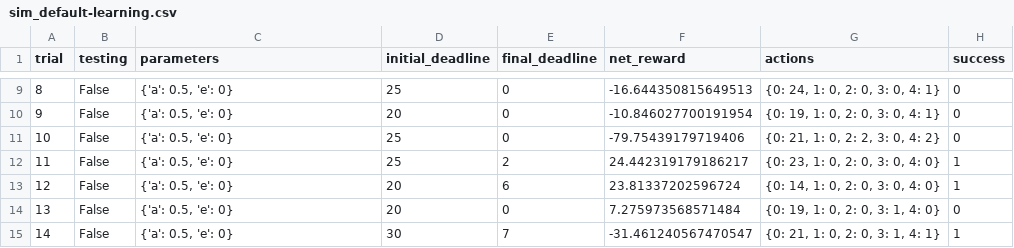
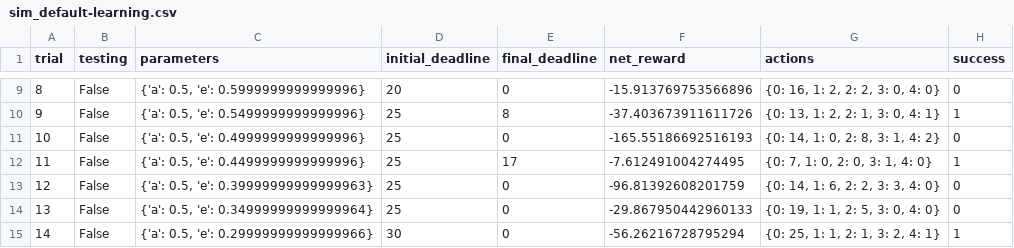
Before and after one commit to PavlosSakoglou/Train-a-cab-how-to-drive-Reinforcement-Learning, a CSV file: logs/sim_default-learning.csv, drawn as a sheet; only a part is shown, gaps mark what is left out; the diff covers the shown part only.

Commit message:
Updated simulation output
I tried simulations with different decay functions and parameters and these updates include the new simulation information

```diff
--- a/logs/sim_default-learning.csv
+++ b/logs/sim_default-learning.csv
@@ -9,7 +9,7 @@ trial,testing,parameters,initial_deadline,final_deadline,net_reward,actions,succ
-8,False,"{'a': 0.5, 'e': 0}",25,0,-16.644350815649513,"{0: 24, 1: 0, 2: 0, 3: 0, 4: 1}",0
-9,False,"{'a': 0.5, 'e': 0}",20,0,-10.846027700191954,"{0: 19, 1: 0, 2: 0, 3: 0, 4: 1}",0
-10,False,"{'a': 0.5, 'e': 0}",25,0,-79.75439179719406,"{0: 21, 1: 0, 2: 2, 3: 0, 4: 2}",0
-11,False,"{'a': 0.5, 'e': 0}",25,2,24.442319179186217,"{0: 23, 1: 0, 2: 0, 3: 0, 4: 0}",1
-12,False,"{'a': 0.5, 'e': 0}",20,6,23.81337202596724,"{0: 14, 1: 0, 2: 0, 3: 0, 4: 0}",1
-13,False,"{'a': 0.5, 'e': 0}",20,0,7.275973568571484,"{0: 19, 1: 0, 2: 0, 3: 1, 4: 0}",0
-14,False,"{'a': 0.5, 'e': 0}",30,7,-31.461240567470547,"{0: 21, 1: 0, 2: 0, 3: 1, 4: 1}",1
+8,False,"{'a': 0.5, 'e': 0.5999999999999996}",20,0,-15.913769753566896,"{0: 16, 1: 2, 2: 2, 3: 0, 4: 0}",0
+9,False,"{'a': 0.5, 'e': 0.5499999999999996}",25,8,-37.403673911611726,"{0: 13, 1: 2, 2: 1, 3: 0, 4: 1}",1
+10,False,"{'a': 0.5, 'e': 0.4999999999999996}",25,0,-165.55186692516193,"{0: 14, 1: 0, 2: 8, 3: 1, 4: 2}",0
+11,False,"{'a': 0.5, 'e': 0.4499999999999996}",25,17,-7.612491004274495,"{0: 7, 1: 0, 2: 0, 3: 1, 4: 0}",1
+12,False,"{'a': 0.5, 'e': 0.39999999999999963}",25,0,-96.81392608201759,"{0: 14, 1: 6, 2: 2, 3: 3, 4: 0}",0
+13,False,"{'a': 0.5, 'e': 0.34999999999999964}",25,0,-29.867950442960133,"{0: 19, 1: 1, 2: 5, 3: 0, 4: 0}",0
+14,False,"{'a': 0.5, 'e': 0.29999999999999966}",30,0,-56.26216728795294,"{0: 25, 1: 1, 2: 1, 3: 2, 4: 1}",1
```
Also changed, not shown: 99 edited cells elsewhere in this file, logs/sim_improved-learning.csv, 2 other files.
